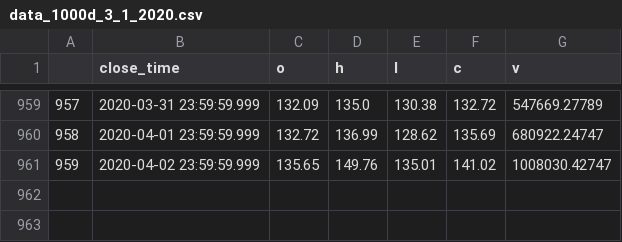
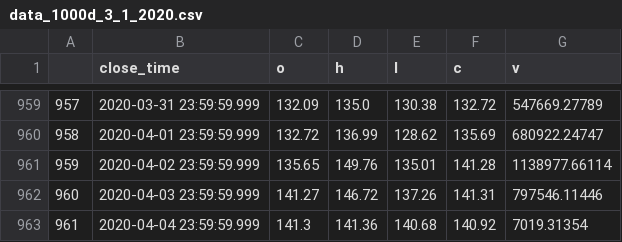
Before and after one commit to ShomMark/simple_trading_strategy, a CSV file: data/data_1000d_3_1_2020.csv, drawn as a sheet; only a part is shown, gaps mark what is left out.

```diff
--- a/data/data_1000d_3_1_2020.csv
+++ b/data/data_1000d_3_1_2020.csv
@@ -960,2 +960,4 @@
 958,2020-04-01 23:59:59.999,132.72,136.99,128.62,135.69,680922.24747
-959,2020-04-02 23:59:59.999,135.65,149.76,135.01,141.02,1008030.42747
+959,2020-04-02 23:59:59.999,135.65,149.76,135.01,141.28,1138977.66114
+960,2020-04-03 23:59:59.999,141.27,146.72,137.26,141.31,797546.11446
+961,2020-04-04 23:59:59.999,141.3,141.36,140.68,140.92,7019.31354
```
Also changed, not shown: orders_not.csv, 35 other files.
